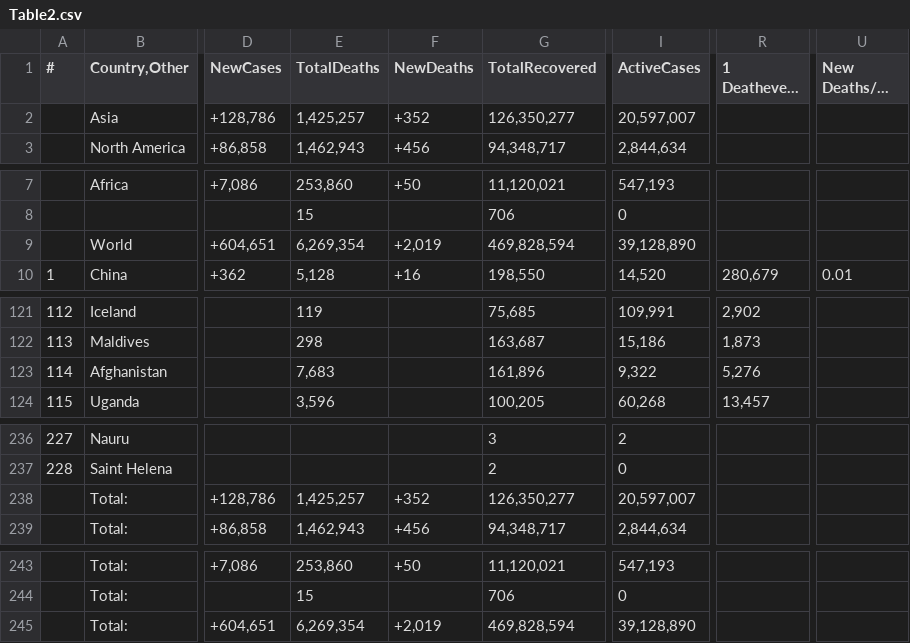
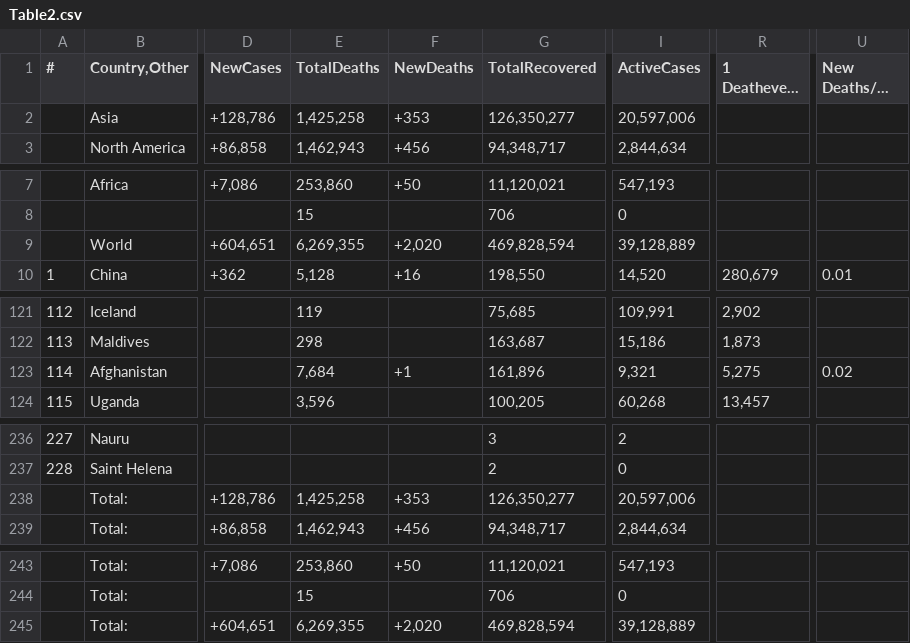
Before and after one commit to Covid-Data-API/Worldometer-Covid-Data-API, a CSV file: Table2.csv, drawn as a sheet; only a part is shown, gaps mark what is left out; long unchanged cells end in …; the diff names each change by its address in the sheet, - before the commit and + after, or states it on an @@ line.

```diff
--- a/Table2.csv
+++ b/Table2.csv
-E2 (TotalDeaths): 1,425,257
+E2 (TotalDeaths): 1,425,258
-F2 (NewDeaths): +352
+F2 (NewDeaths): +353
-I2 (ActiveCases): 20,597,007
+I2 (ActiveCases): 20,597,006
-E9 (TotalDeaths): 6,269,354
+E9 (TotalDeaths): 6,269,355
-F9 (NewDeaths): +2,019
+F9 (NewDeaths): +2,020
-I9 (ActiveCases): 39,128,890
+I9 (ActiveCases): 39,128,889
-E123 (TotalDeaths): 7,683
+E123 (TotalDeaths): 7,684
-F123 (NewDeaths): (empty)
+F123 (NewDeaths): +1
-I123 (ActiveCases): 9,322
+I123 (ActiveCases): 9,321
-R123 (1 Deathevery X ppl): 5,276
+R123 (1 Deathevery X ppl): 5,275
-U123 (New Deaths/1M pop): (empty)
+U123 (New Deaths/1M pop): 0.02
-E238 (TotalDeaths): 1,425,257
+E238 (TotalDeaths): 1,425,258
-F238 (NewDeaths): +352
+F238 (NewDeaths): +353
-I238 (ActiveCases): 20,597,007
+I238 (ActiveCases): 20,597,006
-E245 (TotalDeaths): 6,269,354
+E245 (TotalDeaths): 6,269,355
-F245 (NewDeaths): +2,019
+F245 (NewDeaths): +2,020
-I245 (ActiveCases): 39,128,890
+I245 (ActiveCases): 39,128,889
```
Also changed, not shown: Table1.csv.
